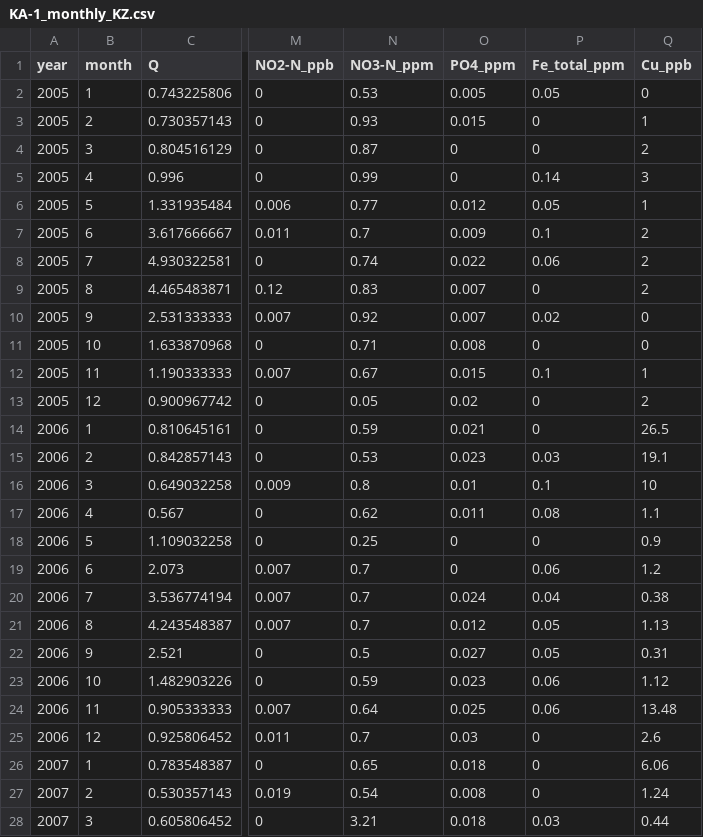
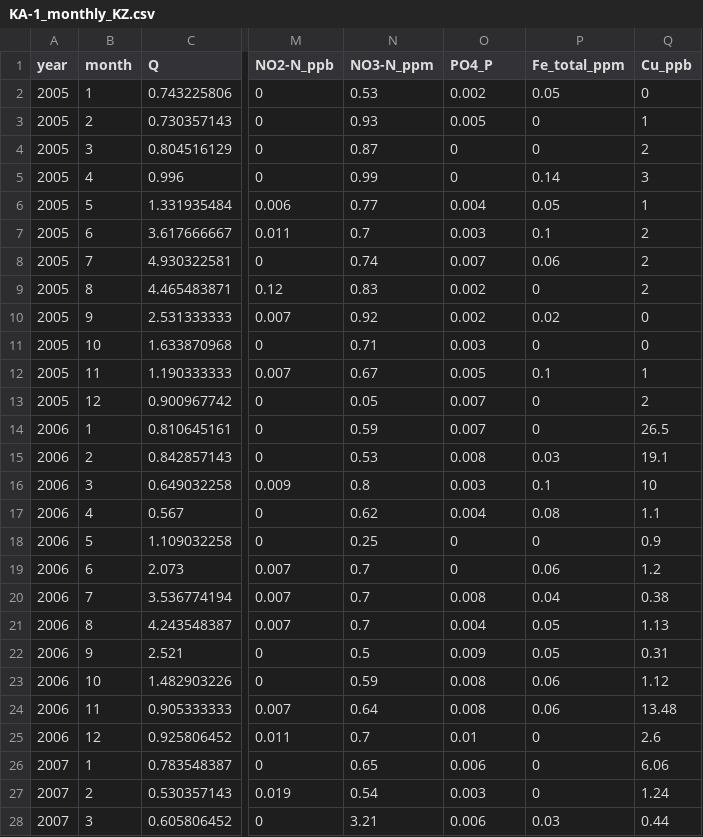
Before and after one commit to vadimukas/R.code, a CSV file: WQCA/KA-1_monthly_KZ.csv, drawn as a sheet; only a part is shown, gaps mark what is left out; the diff covers the shown part only; the diff names each change by its address in the sheet, - before the commit and + after, or states it on an @@ line.

```diff
--- a/WQCA/KA-1_monthly_KZ.csv
+++ b/WQCA/KA-1_monthly_KZ.csv
-O1: PO4_ppm
+O1: PO4_P
-O2 (PO4_P): 0.005
+O2 (PO4_P): 0.002
-O3 (PO4_P): 0.015
+O3 (PO4_P): 0.005
-O6 (PO4_P): 0.012
+O6 (PO4_P): 0.004
-O7 (PO4_P): 0.009
+O7 (PO4_P): 0.003
-O8 (PO4_P): 0.022
+O8 (PO4_P): 0.007
-O9:O10 (PO4_P): 0.007
+O9:O10 (PO4_P): 0.002
-O11 (PO4_P): 0.008
+O11 (PO4_P): 0.003
-O12 (PO4_P): 0.015
+O12 (PO4_P): 0.005
-O13 (PO4_P): 0.02
+O13 (PO4_P): 0.007
-O14 (PO4_P): 0.021
+O14 (PO4_P): 0.007
-O15 (PO4_P): 0.023
+O15 (PO4_P): 0.008
-O16 (PO4_P): 0.01
+O16 (PO4_P): 0.003
-O17 (PO4_P): 0.011
+O17 (PO4_P): 0.004
-O20 (PO4_P): 0.024
+O20 (PO4_P): 0.008
-O21 (PO4_P): 0.012
+O21 (PO4_P): 0.004
-O22 (PO4_P): 0.027
+O22 (PO4_P): 0.009
-O23 (PO4_P): 0.023
+O23 (PO4_P): 0.008
-O24 (PO4_P): 0.025
+O24 (PO4_P): 0.008
-O25 (PO4_P): 0.03
+O25 (PO4_P): 0.01
-O26 (PO4_P): 0.018
+O26 (PO4_P): 0.006
-O27 (PO4_P): 0.008
+O27 (PO4_P): 0.003
-O28 (PO4_P): 0.018
+O28 (PO4_P): 0.006
```
Also changed, not shown: 80 edited cells elsewhere in this file, WQCA/Chirchik_1_Mulala_UZ.csv, WQCA/Chirchik_2_Chinaz_UZ.csv, 18 other files.
